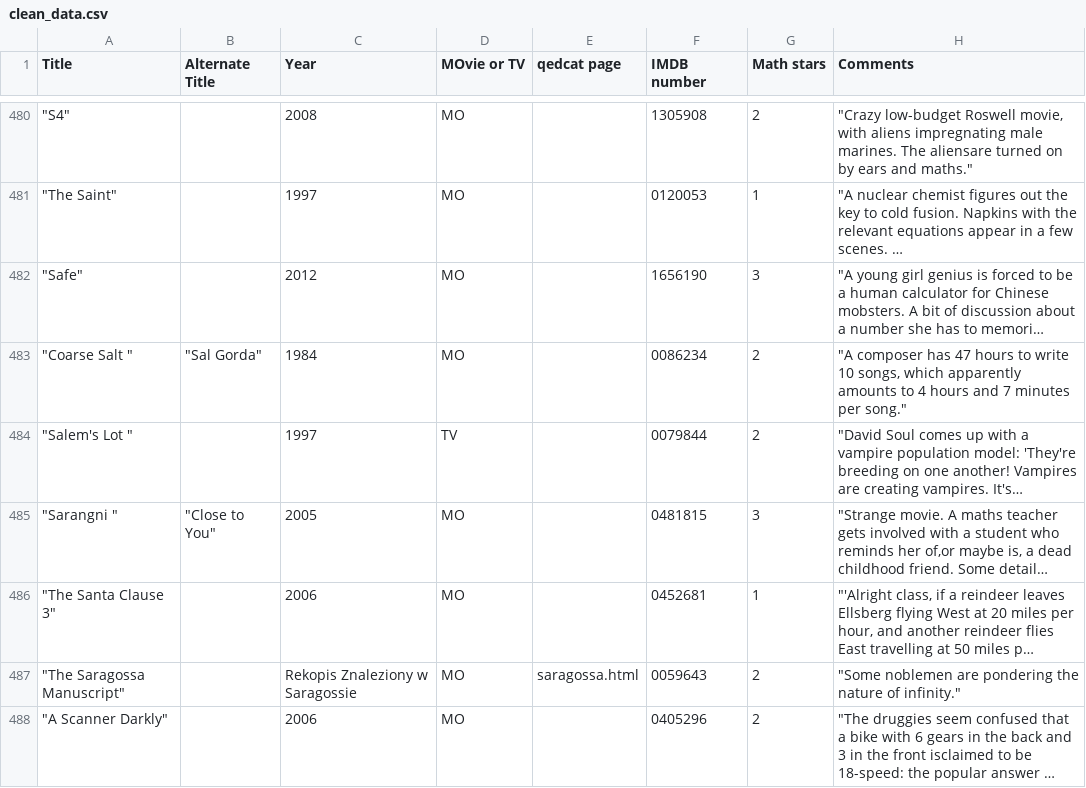
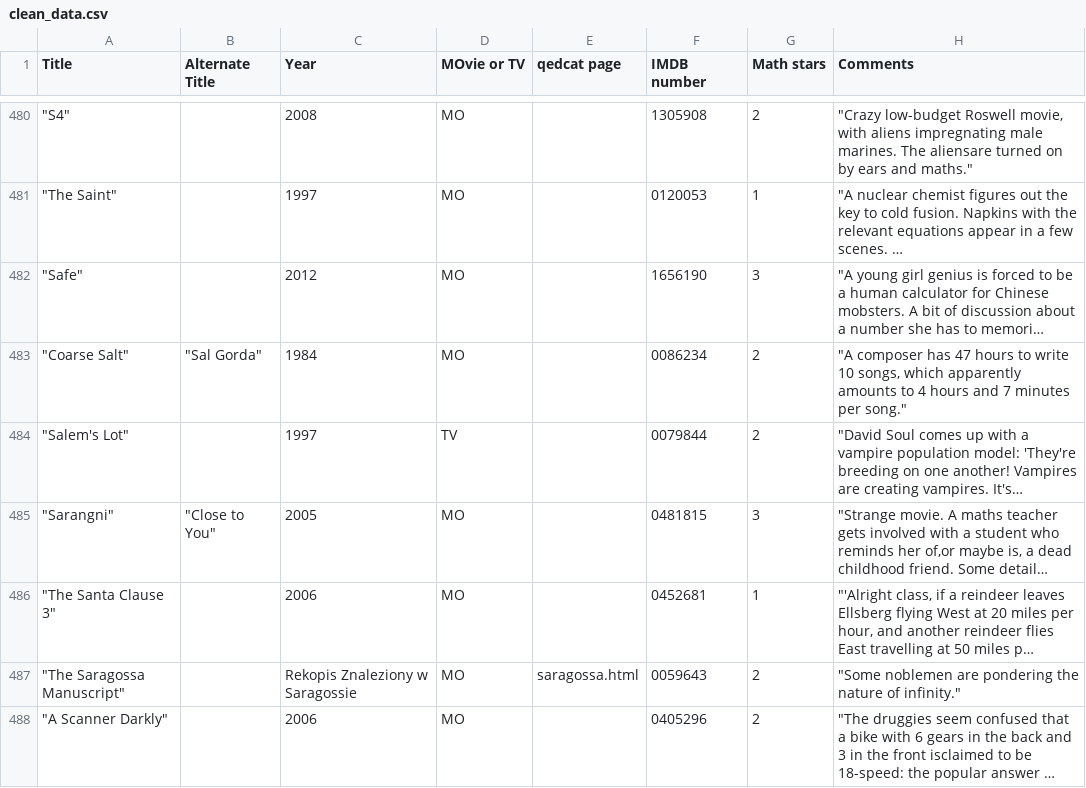
Before and after one commit to mpawliuk/Math-Movies, a CSV file: clean_data.csv, drawn as a sheet; only a part is shown, gaps mark what is left out; long unchanged cells end in …; the diff covers the shown part only; the diff names each change by its address in the sheet, - before the commit and + after, or states it on an @@ line.

```diff
--- a/clean_data.csv
+++ b/clean_data.csv
-A483 (Title): "Coarse Salt "
+A483 (Title): "Coarse Salt"
-A484 (Title): "Salem's Lot "
+A484 (Title): "Salem's Lot"
-A485 (Title): "Sarangni "
+A485 (Title): "Sarangni"
```
Also changed, not shown: 89 edited cells elsewhere in this file.
